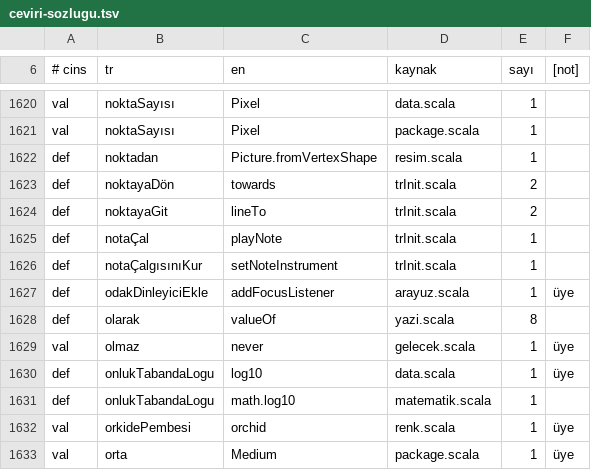
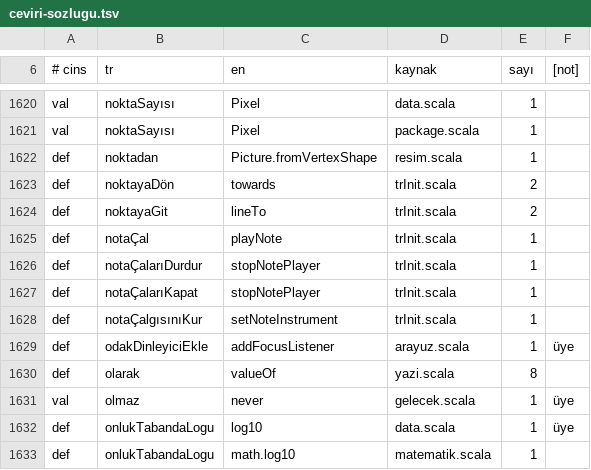
Before and after one commit to bulent2k2/kojojs-core, a TSV file: router/src/main/resources/i18n/tr/ceviri-sozlugu.tsv, drawn as a sheet; only a part is shown, gaps mark what is left out; the shorter side is filled out with more unchanged rows; the diff names each change by its address in the sheet, - before the commit and + after, or states it on an @@ line.

```diff
--- a/router/src/main/resources/i18n/tr/ceviri-sozlugu.tsv
+++ b/router/src/main/resources/i18n/tr/ceviri-sozlugu.tsv
+row 1626: def | notaÇalarıDurdur | stopNotePlayer | trInit.scala | 1
+row 1627: def | notaÇalarıKapat | stopNotePlayer | trInit.scala | 1
```
Also changed, not shown: router/src/main/resources/i18n/tr/ceviri-kurallar.tsv, 2 other files.
